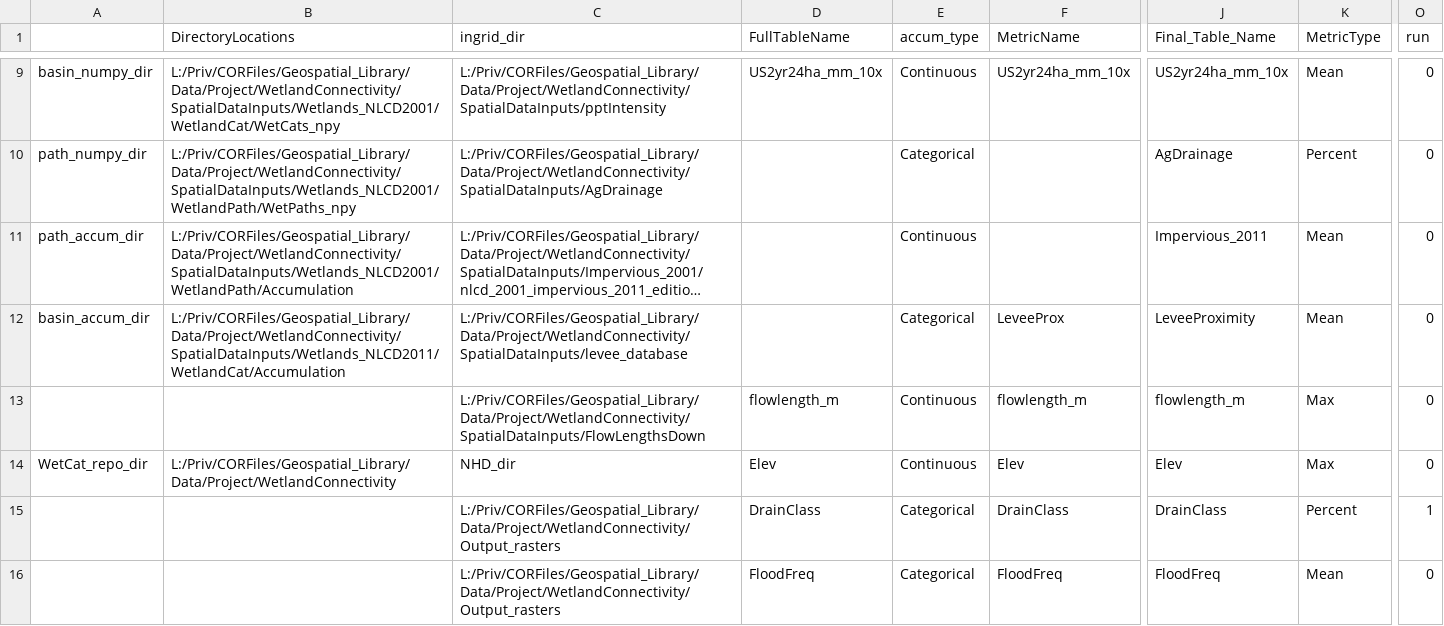
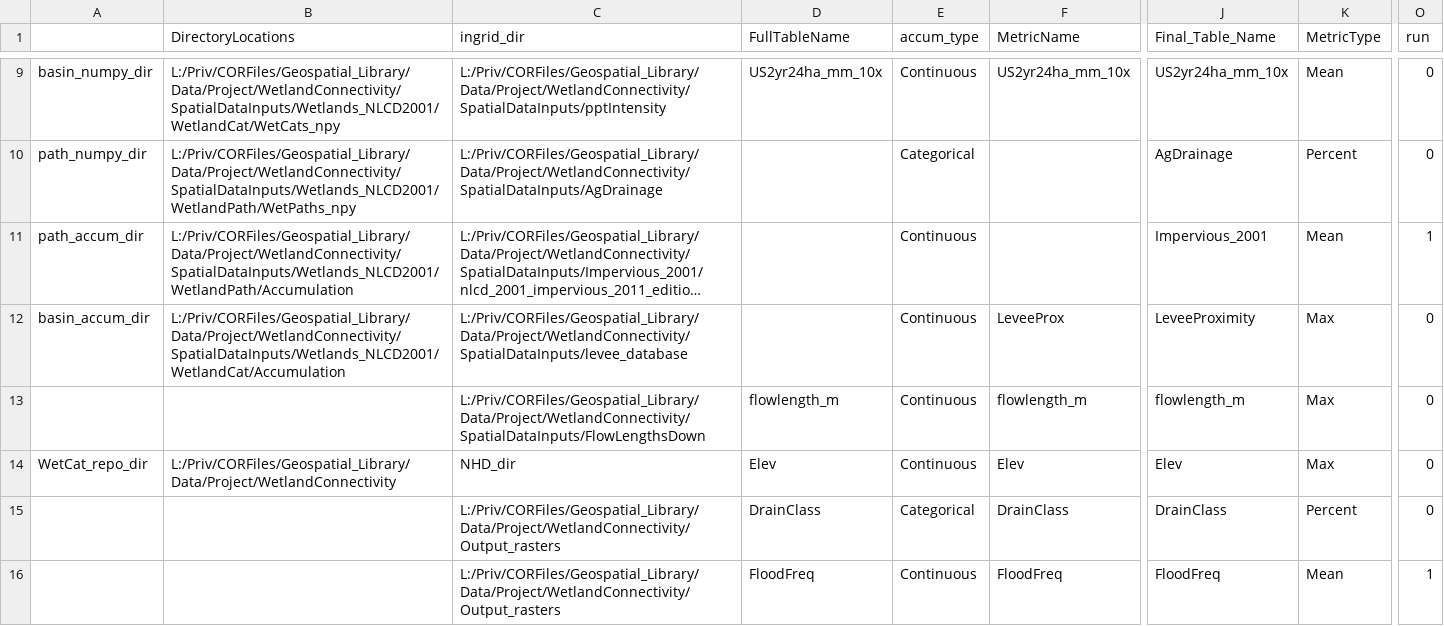
Before and after one commit to USEPA/WetlandConnectivity, a CSV file: ControlTable_Wetlands_NLCD2001.csv, drawn as a sheet; only a part is shown, gaps mark what is left out; long unchanged cells end in …; the diff names each change by its address in the sheet, - before the commit and + after, or states it on an @@ line.

Commit message:
Update 2001 control table

```diff
--- a/ControlTable_Wetlands_NLCD2001.csv
+++ b/ControlTable_Wetlands_NLCD2001.csv
-J11 (Final_Table_Name): Impervious_2011
+J11 (Final_Table_Name): Impervious_2001
-O11 (run): 0
+O11 (run): 1
-B12 (DirectoryLocations): L:/Priv/CORFiles/Geospatial_Library/Data/Project/WetlandConnectivity/SpatialDataInputs/Wetlands_NLCD2011/WetlandCat/Accumulation
+B12 (DirectoryLocations): L:/Priv/CORFiles/Geospatial_Library/Data/Project/WetlandConnectivity/SpatialDataInputs/Wetlands_NLCD2001/WetlandCat/Accumulation
-E12 (accum_type): Categorical
+E12 (accum_type): Continuous
-K12 (MetricType): Mean
+K12 (MetricType): Max
-O15 (run): 1
+O15 (run): 0
-E16 (accum_type): Categorical
+E16 (accum_type): Continuous
-O16 (run): 0
+O16 (run): 1
```
